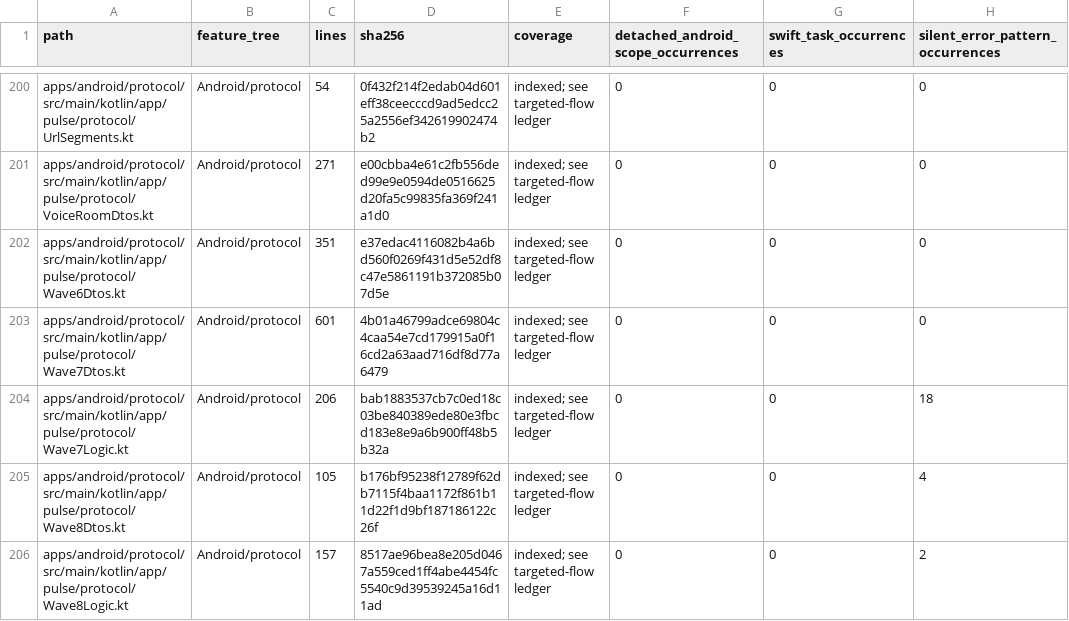
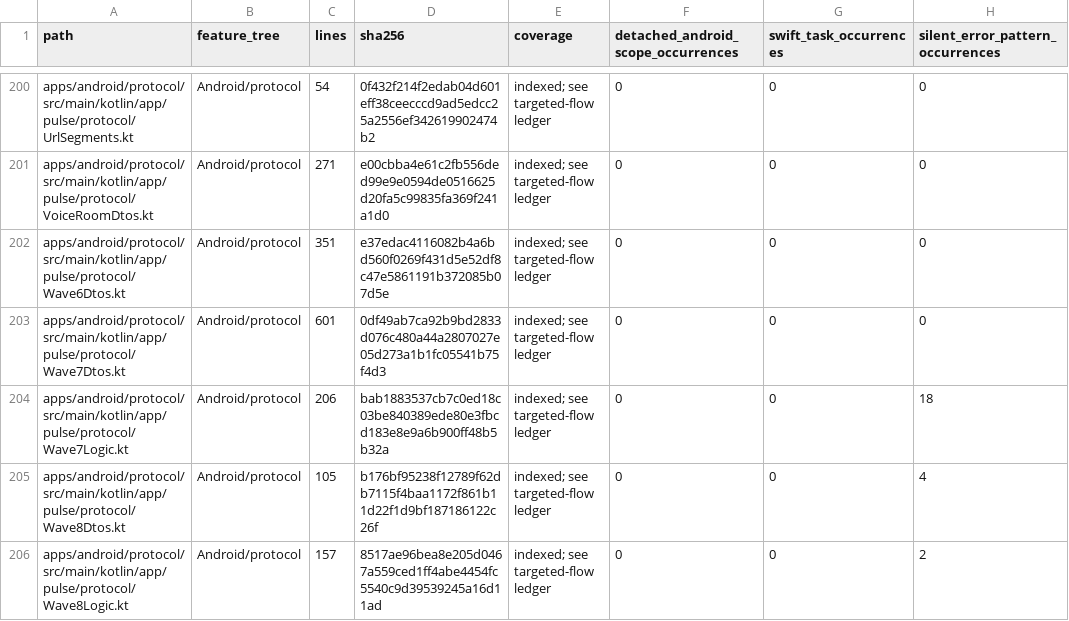
Before and after one commit to GrapseeAgency/the-mystrious-chat-app, a CSV file: docs/NATIVE-SOURCE-INVENTORY.csv, drawn as a sheet; only a part is shown, gaps mark what is left out; the diff covers the shown part only; the diff names each change by its address in the sheet, - before the commit and + after, or states it on an @@ line.

```diff
--- a/docs/NATIVE-SOURCE-INVENTORY.csv
+++ b/docs/NATIVE-SOURCE-INVENTORY.csv
-D203 (sha256): 4b01a46799adce69804c4caa54e7cd179915a0f16cd2a63aad716df8d77a6479
+D203 (sha256): 0df49ab7ca92b9bd2833d076c480a44a2807027e05d273a1b1fc05541b75f4d3
```
Also changed, not shown: 19 edited cells elsewhere in this file, 16 other files.
